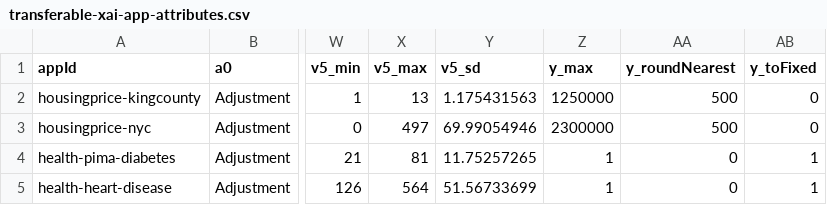
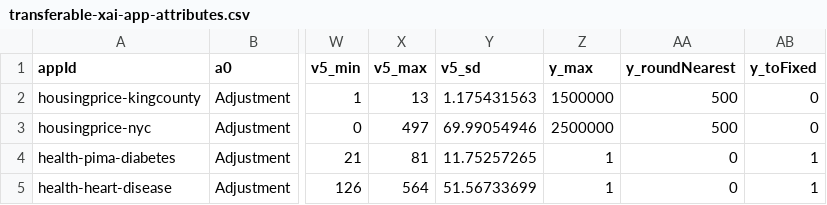
Before and after one commit to ppphhhleo/ppphhhleo.github.io, a CSV file: 2022/transferable-xai-app-attributes.csv, drawn as a sheet; only a part is shown, gaps mark what is left out; the diff names each change by its address in the sheet, - before the commit and + after, or states it on an @@ line.

```diff
--- a/2022/transferable-xai-app-attributes.csv
+++ b/2022/transferable-xai-app-attributes.csv
-Z2 (y_max): 1250000
+Z2 (y_max): 1500000
-Z3 (y_max): 2300000
+Z3 (y_max): 2500000
```
Also changed, not shown: 2022/incremental-xai-app-attributes.csv, 2022/incremental-xai-models.csv, 6 other files.
